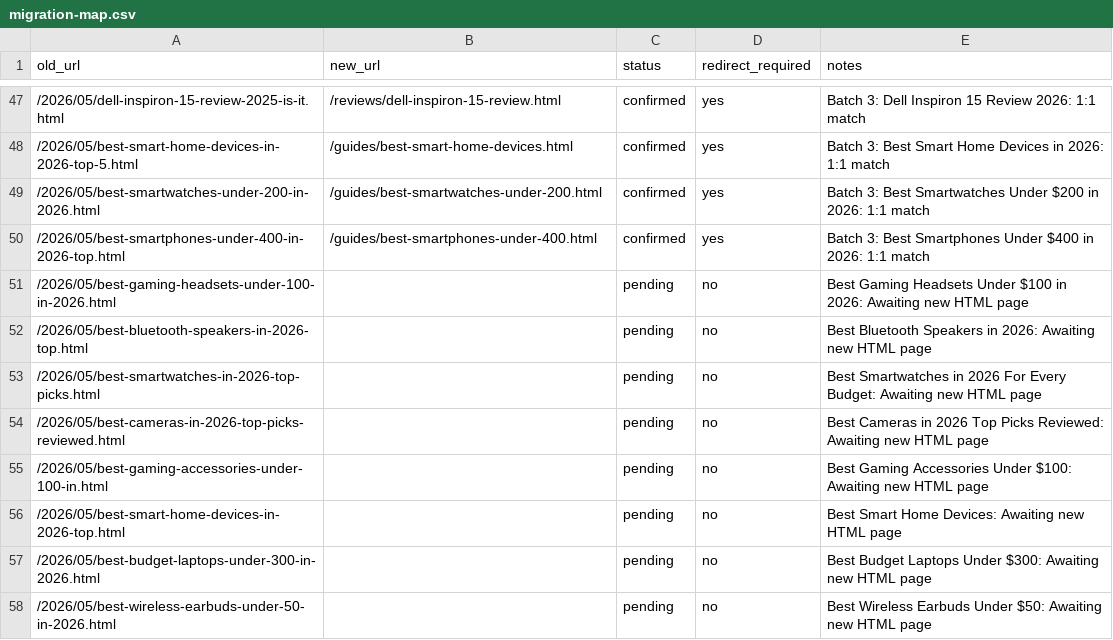
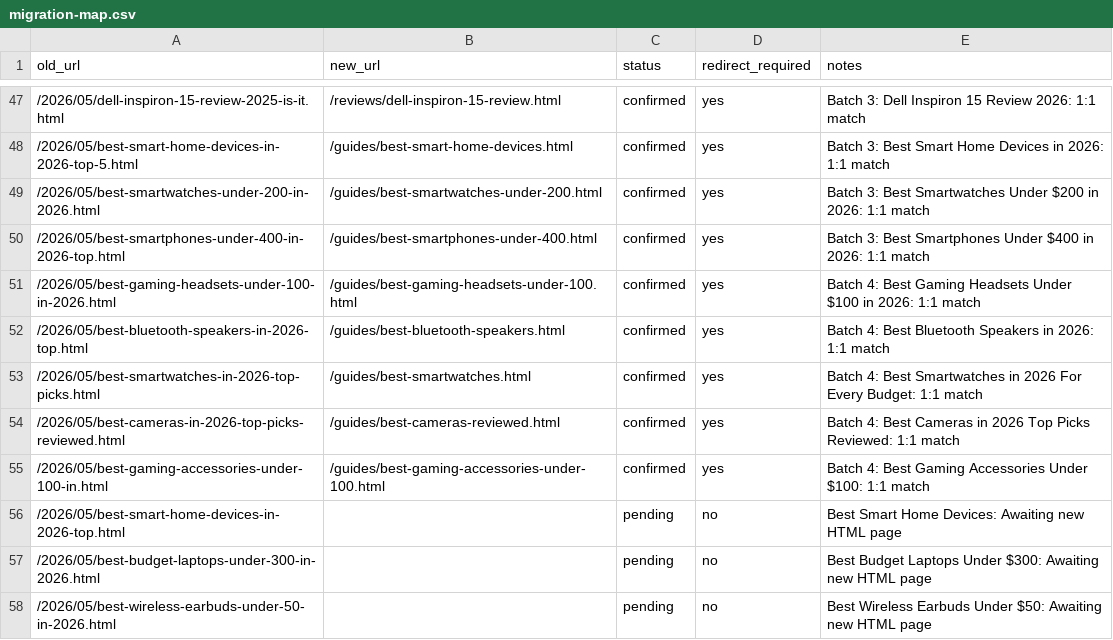
Before and after one commit to Rafiq2345/Web-SmartGear, a CSV file: migration-map.csv, drawn as a sheet; only a part is shown, gaps mark what is left out.

Commit message:
Migrate Blogger articles - Batch 4 with 301 redirects

```diff
--- a/migration-map.csv
+++ b/migration-map.csv
@@ -50,7 +50,7 @@ old_url,new_url,status,redirect_required,notes
 /2026/05/best-smartphones-under-400-in-2026-top.html,/guides/best-smartphones-under-400.html,confirmed,yes,Batch 3: Best Smartphones Under $400 in 2026: 1:1 match
-/2026/05/best-gaming-headsets-under-100-in-2026.html,,pending,no,Best Gaming Headsets Under $100 in 2026: Awaiting new HTML page
-/2026/05/best-bluetooth-speakers-in-2026-top.html,,pending,no,Best Bluetooth Speakers in 2026: Awaiting new HTML page
-/2026/05/best-smartwatches-in-2026-top-picks.html,,pending,no,Best Smartwatches in 2026 For Every Budget: Awaiting new HTML page
-/2026/05/best-cameras-in-2026-top-picks-reviewed.html,,pending,no,Best Cameras in 2026 Top Picks Reviewed: Awaiting new HTML page
-/2026/05/best-gaming-accessories-under-100-in.html,,pending,no,Best Gaming Accessories Under $100: Awaiting new HTML page
+/2026/05/best-gaming-headsets-under-100-in-2026.html,/guides/best-gaming-headsets-under-100.html,confirmed,yes,Batch 4: Best Gaming Headsets Under $100 in 2026: 1:1 match
+/2026/05/best-bluetooth-speakers-in-2026-top.html,/guides/best-bluetooth-speakers.html,confirmed,yes,Batch 4: Best Bluetooth Speakers in 2026: 1:1 match
+/2026/05/best-smartwatches-in-2026-top-picks.html,/guides/best-smartwatches.html,confirmed,yes,Batch 4: Best Smartwatches in 2026 For Every Budget: 1:1 match
+/2026/05/best-cameras-in-2026-top-picks-reviewed.html,/guides/best-cameras-reviewed.html,confirmed,yes,Batch 4: Best Cameras in 2026 Top Picks Reviewed: 1:1 match
+/2026/05/best-gaming-accessories-under-100-in.html,/guides/best-gaming-accessories-under-100.html,confirmed,yes,Batch 4: Best Gaming Accessories Under $100: 1:1 match
 /2026/05/best-smart-home-devices-in-2026-top.html,,pending,no,Best Smart Home Devices: Awaiting new HTML page
```
Also changed, not shown: 6 other files.
